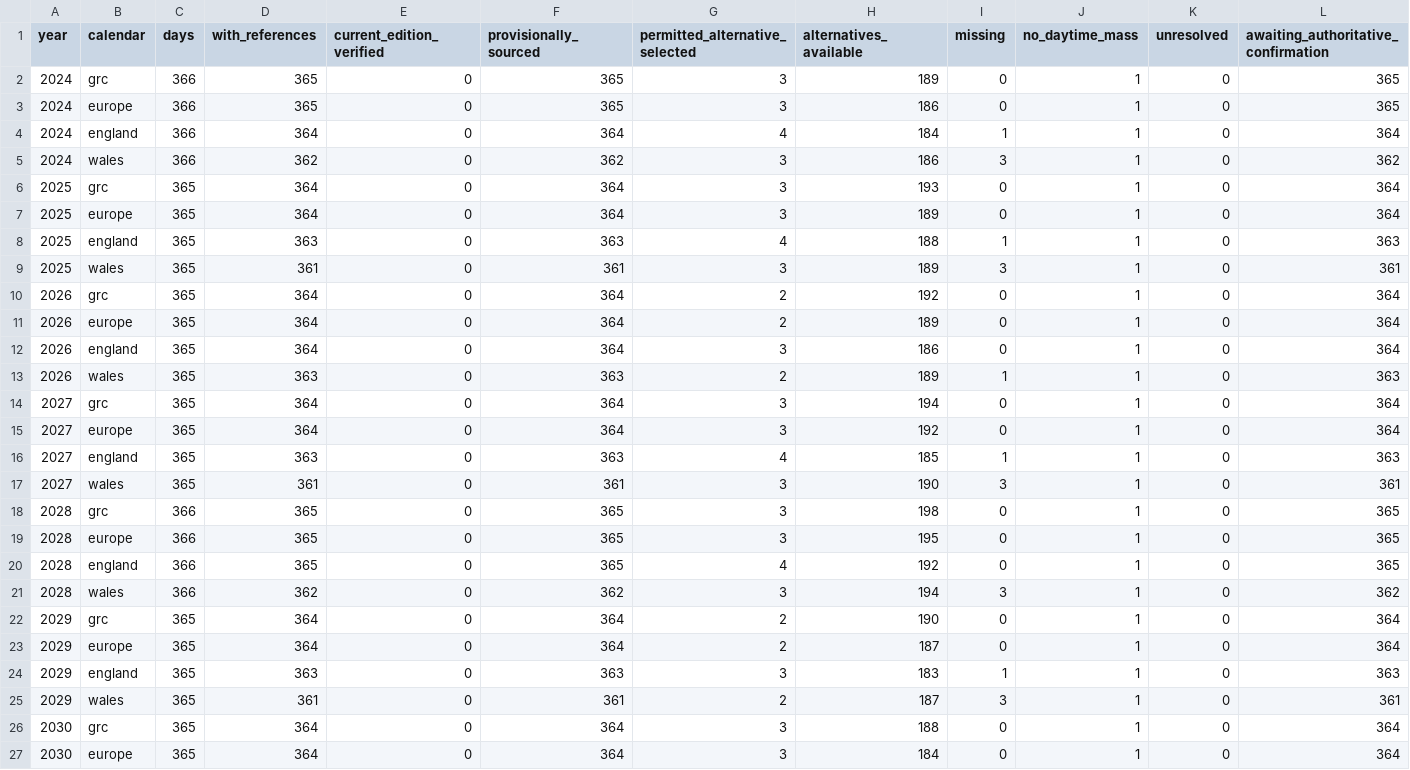
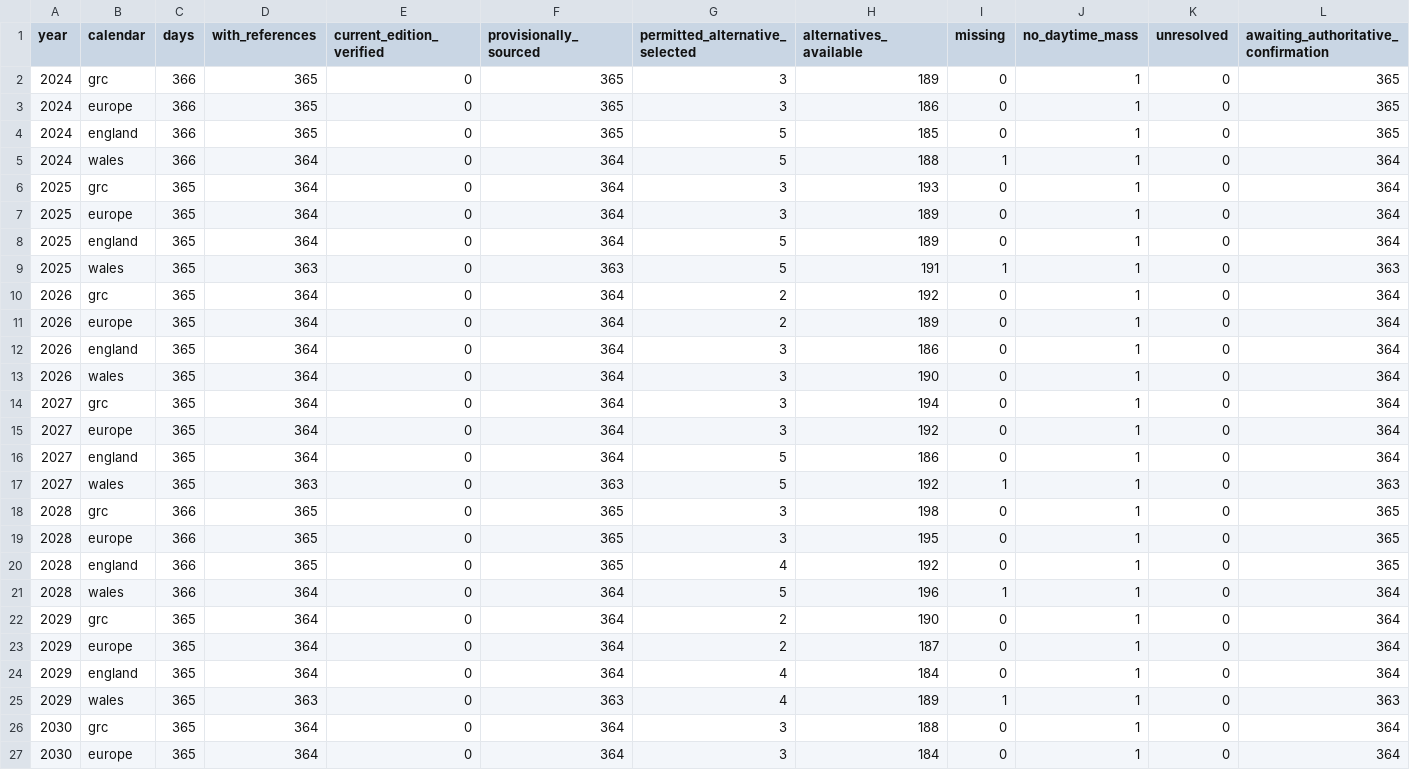
Before and after one commit to danrees84/cathfetch, a TSV file: data/lectionary/coverage_2024_2030.tsv, drawn as a sheet; only a part is shown; the diff covers the shown part only.

Commit message:
Audit current lectionary citations and national defaults

```diff
--- a/data/lectionary/coverage_2024_2030.tsv
+++ b/data/lectionary/coverage_2024_2030.tsv
@@ -3,8 +3,8 @@ year	calendar	days	with_references	current_edition_verified	provisionally_source
 2024	europe	366	365	0	365	3	186	0	1	0	365
-2024	england	366	364	0	364	4	184	1	1	0	364
-2024	wales	366	362	0	362	3	186	3	1	0	362
+2024	england	366	365	0	365	5	185	0	1	0	365
+2024	wales	366	364	0	364	5	188	1	1	0	364
 2025	grc	365	364	0	364	3	193	0	1	0	364
 2025	europe	365	364	0	364	3	189	0	1	0	364
-2025	england	365	363	0	363	4	188	1	1	0	363
-2025	wales	365	361	0	361	3	189	3	1	0	361
+2025	england	365	364	0	364	5	189	0	1	0	364
+2025	wales	365	363	0	363	5	191	1	1	0	363
 2026	grc	365	364	0	364	2	192	0	1	0	364
@@ -12,7 +12,7 @@ year	calendar	days	with_references	current_edition_verified	provisionally_source
 2026	england	365	364	0	364	3	186	0	1	0	364
-2026	wales	365	363	0	363	2	189	1	1	0	363
+2026	wales	365	364	0	364	3	190	0	1	0	364
 2027	grc	365	364	0	364	3	194	0	1	0	364
 2027	europe	365	364	0	364	3	192	0	1	0	364
-2027	england	365	363	0	363	4	185	1	1	0	363
-2027	wales	365	361	0	361	3	190	3	1	0	361
+2027	england	365	364	0	364	5	186	0	1	0	364
+2027	wales	365	363	0	363	5	192	1	1	0	363
 2028	grc	366	365	0	365	3	198	0	1	0	365
@@ -20,7 +20,7 @@ year	calendar	days	with_references	current_edition_verified	provisionally_source
 2028	england	366	365	0	365	4	192	0	1	0	365
-2028	wales	366	362	0	362	3	194	3	1	0	362
+2028	wales	366	364	0	364	5	196	1	1	0	364
 2029	grc	365	364	0	364	2	190	0	1	0	364
 2029	europe	365	364	0	364	2	187	0	1	0	364
-2029	england	365	363	0	363	3	183	1	1	0	363
-2029	wales	365	361	0	361	2	187	3	1	0	361
+2029	england	365	364	0	364	4	184	0	1	0	364
+2029	wales	365	363	0	363	4	189	1	1	0	363
 2030	grc	365	364	0	364	3	188	0	1	0	364
```
Also changed, not shown: 1 added row, 1 removed row and 3 edited cells elsewhere in this file, 17 other files.
